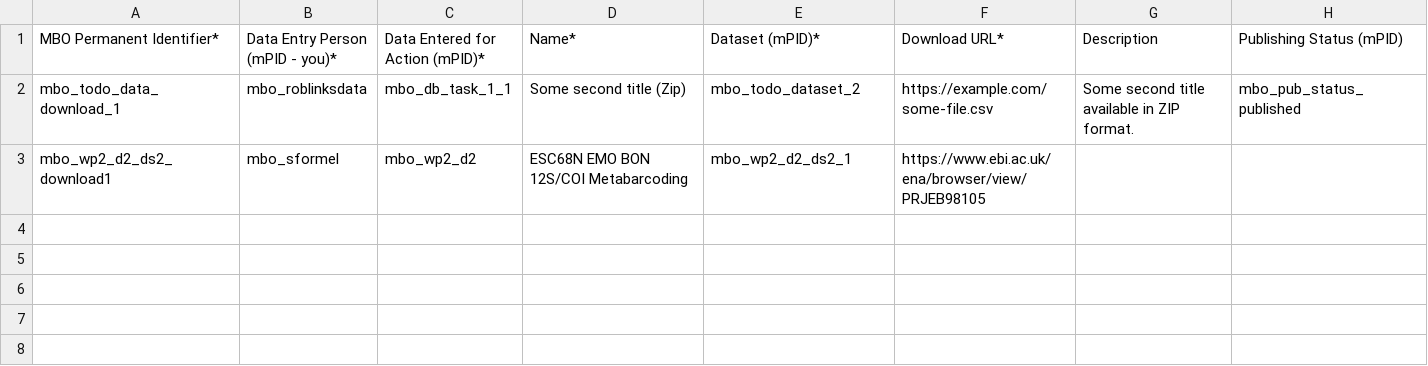
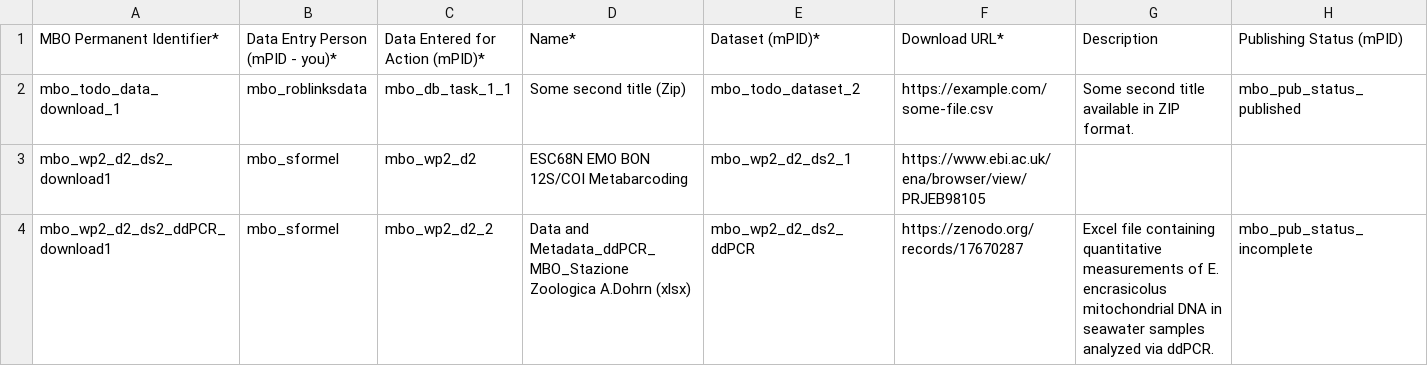
Before and after one commit to marco-bolo/csv-to-json-ld, a CSV file: data/DataDownload.csv, drawn as a sheet; only a part is shown; rows hold the shown columns only; the diff names each change by its address in the sheet, - before the commit and + after, or states it on an @@ line.

```diff
--- a/data/DataDownload.csv
+++ b/data/DataDownload.csv
+row 4: mbo_wp2_d2_ds2_ddPCR_download1 | mbo_sformel | mbo_wp2_d2_2 | Data and Metadata_ddPCR_MBO_Stazione Zoologica A.Dohrn (xlsx) | mbo_wp2_d2_ds2_ddPCR | https://zenodo.org/records/17670287 | Excel file containing quantitative measurements of E. encrasicolus mitochondrial DNA in seawater samples analyzed via ddPCR. | mbo_pub_status_incomplete
```
Also changed, not shown: data/Dataset.csv, data/Document.csv, 7 other files.
